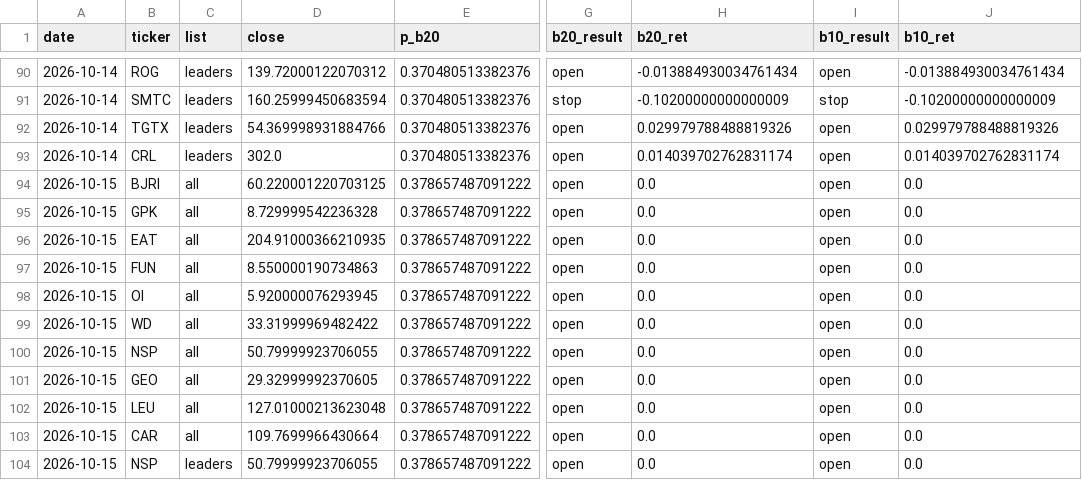
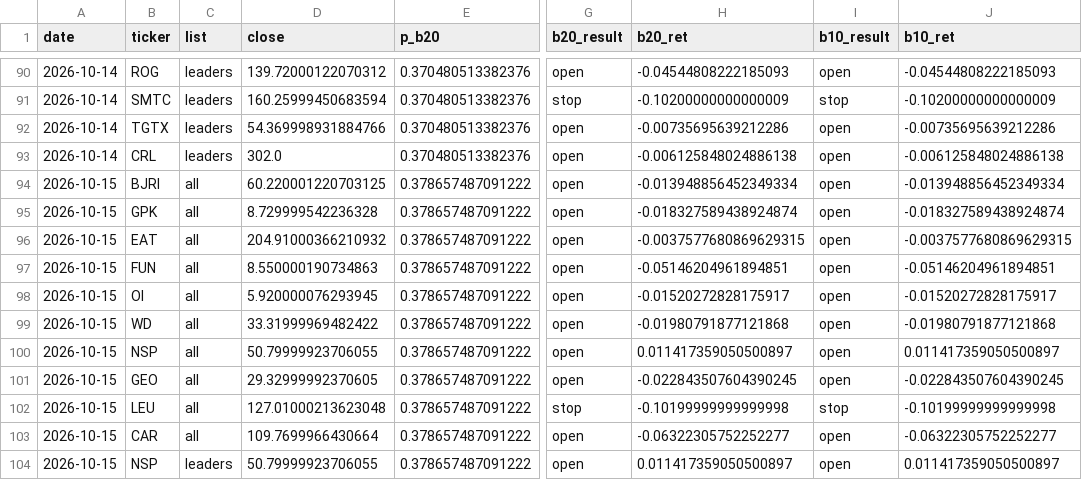
Before and after one commit to tim033976-cmd/ml-algo, a CSV file: results/forward_test.csv, drawn as a sheet; only a part is shown, gaps mark what is left out; the diff covers the shown part only; the diff names each change by its address in the sheet, - before the commit and + after, or states it on an @@ line.

```diff
--- a/results/forward_test.csv
+++ b/results/forward_test.csv
-H90 (b20_ret): -0.013884930034761434
+H90 (b20_ret): -0.04544808222185093
-J90 (b10_ret): -0.013884930034761434
+J90 (b10_ret): -0.04544808222185093
-H92 (b20_ret): 0.029979788488819326
+H92 (b20_ret): -0.00735695639212286
-J92 (b10_ret): 0.029979788488819326
+J92 (b10_ret): -0.00735695639212286
-H93 (b20_ret): 0.014039702762831174
+H93 (b20_ret): -0.006125848024886138
-J93 (b10_ret): 0.014039702762831174
+J93 (b10_ret): -0.006125848024886138
-H94 (b20_ret): 0.0
+H94 (b20_ret): -0.013948856452349334
-J94 (b10_ret): 0.0
+J94 (b10_ret): -0.013948856452349334
-H95 (b20_ret): 0.0
+H95 (b20_ret): -0.018327589438924874
-J95 (b10_ret): 0.0
+J95 (b10_ret): -0.018327589438924874
-D96 (close): 204.91000366210935
+D96 (close): 204.91000366210932
-H96 (b20_ret): 0.0
+H96 (b20_ret): -0.0037577680869629315
-J96 (b10_ret): 0.0
+J96 (b10_ret): -0.0037577680869629315
-H97 (b20_ret): 0.0
+H97 (b20_ret): -0.05146204961894851
-J97 (b10_ret): 0.0
+J97 (b10_ret): -0.05146204961894851
-H98 (b20_ret): 0.0
+H98 (b20_ret): -0.01520272828175917
-J98 (b10_ret): 0.0
+J98 (b10_ret): -0.01520272828175917
-H99 (b20_ret): 0.0
+H99 (b20_ret): -0.01980791877121868
-J99 (b10_ret): 0.0
+J99 (b10_ret): -0.01980791877121868
-H100 (b20_ret): 0.0
+H100 (b20_ret): 0.011417359050500897
-J100 (b10_ret): 0.0
+J100 (b10_ret): 0.011417359050500897
-H101 (b20_ret): 0.0
+H101 (b20_ret): -0.022843507604390245
-J101 (b10_ret): 0.0
+J101 (b10_ret): -0.022843507604390245
-G102 (b20_result): open
+G102 (b20_result): stop
-H102 (b20_ret): 0.0
+H102 (b20_ret): -0.10199999999999998
-I102 (b10_result): open
+I102 (b10_result): stop
-J102 (b10_ret): 0.0
+J102 (b10_ret): -0.10199999999999998
-H103 (b20_ret): 0.0
+H103 (b20_ret): -0.06322305752252277
-J103 (b10_ret): 0.0
+J103 (b10_ret): -0.06322305752252277
-H104 (b20_ret): 0.0
+H104 (b20_ret): 0.011417359050500897
-J104 (b10_ret): 0.0
+J104 (b10_ret): 0.011417359050500897
```
Also changed, not shown: 153 edited cells elsewhere in this file, results/picks_history.csv, 3 other files.
